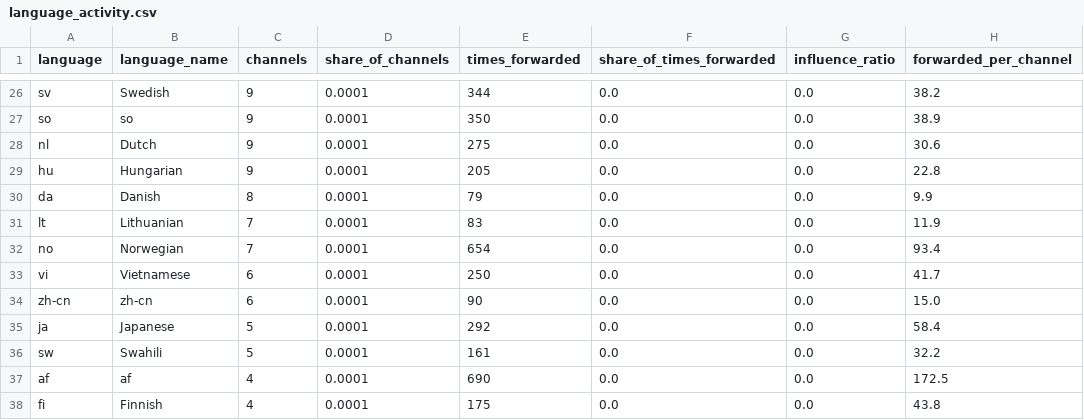
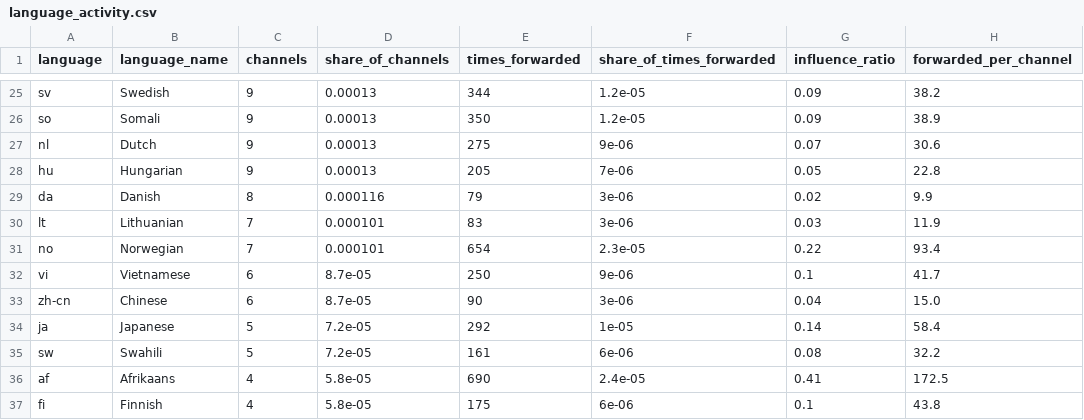
Before and after one commit to ahsouleymane/telescope_data_analysis, a CSV file: bigdata_pipeline/analysis/language_v2/language_activity/language_activity.csv, drawn as a sheet; only a part is shown, gaps mark what is left out; addresses are those after the commit; the diff covers the shown part only; the diff names each change by its address in the sheet, - before the commit and + after, or states it on an @@ line.

Commit message:
language analysis version 2

```diff
--- a/bigdata_pipeline/analysis/language_v2/language_activity/language_activity.csv
+++ b/bigdata_pipeline/analysis/language_v2/language_activity/language_activity.csv
-D25:D28 (share_of_channels): 0.0001
+D25:D28 (share_of_channels): 0.00013
-F25:F26 (share_of_times_forwarded): 0.0
+F25:F26 (share_of_times_forwarded): 1.2e-05
-G25:G26 (influence_ratio): 0.0
+G25:G26 (influence_ratio): 0.09
-B26 (language_name): so
+B26 (language_name): Somali
-F27 (share_of_times_forwarded): 0.0
+F27 (share_of_times_forwarded): 9e-06
-G27 (influence_ratio): 0.0
+G27 (influence_ratio): 0.07
-F28 (share_of_times_forwarded): 0.0
+F28 (share_of_times_forwarded): 7e-06
-G28 (influence_ratio): 0.0
+G28 (influence_ratio): 0.05
-D29 (share_of_channels): 0.0001
+D29 (share_of_channels): 0.000116
-F29:F30 (share_of_times_forwarded): 0.0
+F29:F30 (share_of_times_forwarded): 3e-06
-G29 (influence_ratio): 0.0
+G29 (influence_ratio): 0.02
-D30:D31 (share_of_channels): 0.0001
+D30:D31 (share_of_channels): 0.000101
-G30 (influence_ratio): 0.0
+G30 (influence_ratio): 0.03
-F31 (share_of_times_forwarded): 0.0
+F31 (share_of_times_forwarded): 2.3e-05
-G31 (influence_ratio): 0.0
+G31 (influence_ratio): 0.22
-D32:D33 (share_of_channels): 0.0001
+D32:D33 (share_of_channels): 8.7e-05
-F32 (share_of_times_forwarded): 0.0
+F32 (share_of_times_forwarded): 9e-06
-G32 (influence_ratio): 0.0
+G32 (influence_ratio): 0.1
-B33 (language_name): zh-cn
+B33 (language_name): Chinese
-F33 (share_of_times_forwarded): 0.0
+F33 (share_of_times_forwarded): 3e-06
-G33 (influence_ratio): 0.0
+G33 (influence_ratio): 0.04
-D34:D35 (share_of_channels): 0.0001
+D34:D35 (share_of_channels): 7.2e-05
-F34 (share_of_times_forwarded): 0.0
+F34 (share_of_times_forwarded): 1e-05
-G34 (influence_ratio): 0.0
+G34 (influence_ratio): 0.14
-F35 (share_of_times_forwarded): 0.0
+F35 (share_of_times_forwarded): 6e-06
-G35 (influence_ratio): 0.0
+G35 (influence_ratio): 0.08
-B36 (language_name): af
+B36 (language_name): Afrikaans
-D36:D37 (share_of_channels): 0.0001
+D36:D37 (share_of_channels): 5.8e-05
-F36 (share_of_times_forwarded): 0.0
+F36 (share_of_times_forwarded): 2.4e-05
-G36 (influence_ratio): 0.0
+G36 (influence_ratio): 0.41
-F37 (share_of_times_forwarded): 0.0
+F37 (share_of_times_forwarded): 6e-06
-G37 (influence_ratio): 0.0
+G37 (influence_ratio): 0.1
```
Also changed, not shown: 1 removed row and 96 edited cells elsewhere in this file, bigdata_pipeline/analysis/language_v2/community_language_purity/community_language_purity.csv, bigdata_pipeline/analysis/language_v2/language_flows/language_flows.csv, 25 other files.
